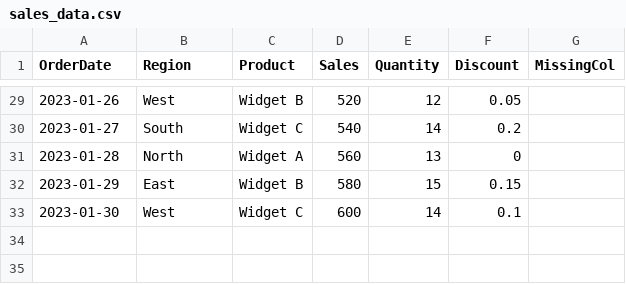
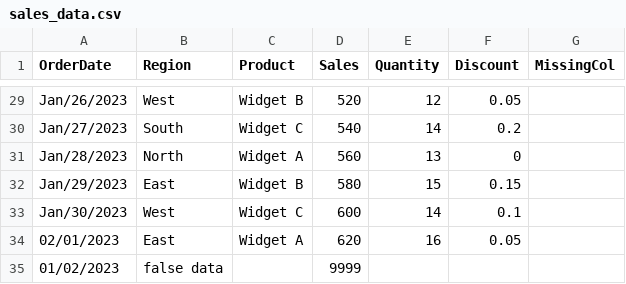
Before and after one commit to neil-andrew-olson/dakotaai-site, a CSV file: demos/sales_data.csv, drawn as a sheet; only a part is shown, gaps mark what is left out; the diff covers the shown part only.

Commit message:
Enhance demos: Add survival prob by gender to Titanic, more messy examples in sales data with raw vs cleaned chart comparison

```diff
--- a/demos/sales_data.csv
+++ b/demos/sales_data.csv
@@ -29,5 +29,7 @@ OrderDate,Region,Product,Sales,Quantity,Discount,MissingCol
-2023-01-26,West,Widget B,520,12,0.05,
-2023-01-27,South,Widget C,540,14,0.2,
-2023-01-28,North,Widget A,560,13,0,
-2023-01-29,East,Widget B,580,15,0.15,
-2023-01-30,West,Widget C,600,14,0.1,
+Jan/26/2023,West,Widget B,520,12,0.05,""
+Jan/27/2023,South,Widget C,540,14,0.2,""
+Jan/28/2023,North,Widget A,560,13,0,""
+Jan/29/2023,East,Widget B,580,15,0.15,""
+Jan/30/2023,West,Widget C,600,14,0.1,""
+02/01/2023,East,Widget A,620,16,0.05,""
+01/02/2023,false data,,9999,,,""
```
Also changed, not shown: 27 edited cells elsewhere in this file, 2 other files.
